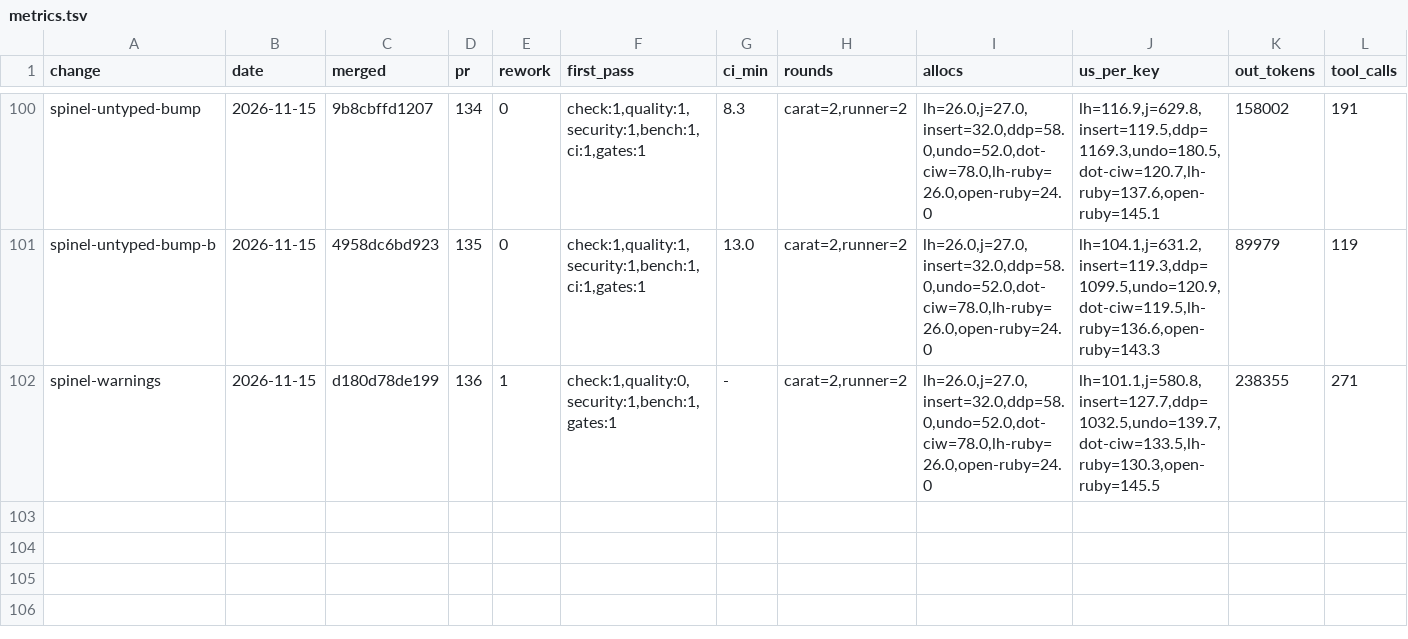
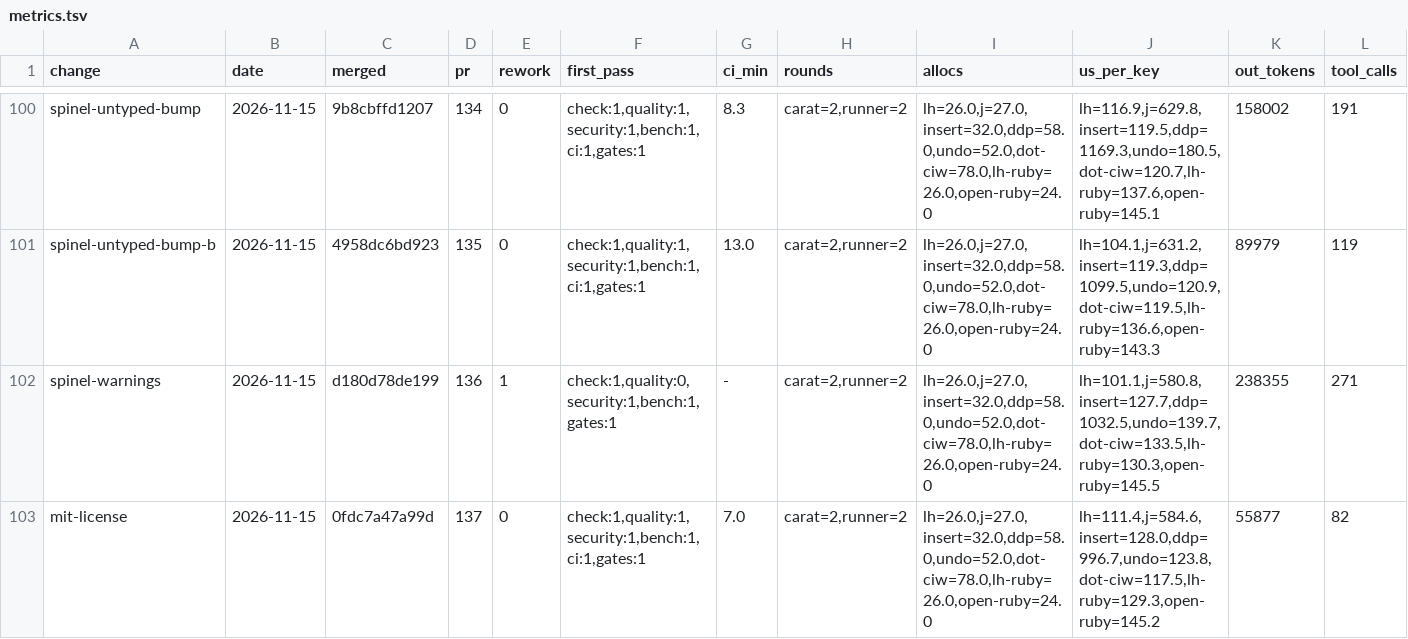
Before and after one commit to oraul/carat, a TSV file: docs/metrics.tsv, drawn as a sheet; only a part is shown, gaps mark what is left out; rows hold the shown columns only; the diff names each change by its address in the sheet, - before the commit and + after, or states it on an @@ line.

```diff
--- a/docs/metrics.tsv
+++ b/docs/metrics.tsv
+row 103: mit-license | 2026-11-15 | 0fdc7a47a99d | 137 | 0 | check:1,quality:1,security:1,bench:1,ci:1,gates:1 | 7.0 | carat=2,runner=2 | lh=26.0,j=27.0,insert=32.0,ddp=58.0,undo=52.0,dot-ciw=78.0,lh-ruby=26.0,open-ruby=24.0 | lh=111.4,j=584.6,insert=128.0,ddp=996.7,undo=123.8,dot-ciw=117.5,lh-ruby=129.3,open-ruby=145.2 | 55877 | 82
```
Also changed, not shown: 1 other file.
